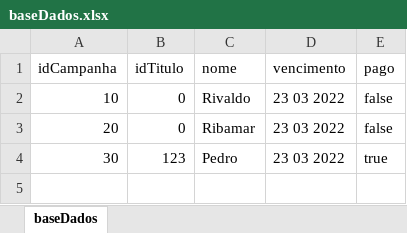
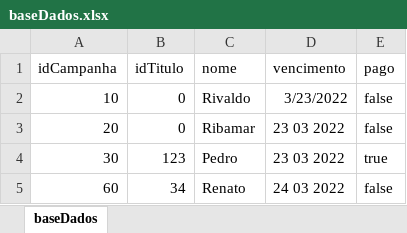
Before and after one commit to rivaldoSouzaS/projetowal, an Excel workbook: backend/baseDados.xlsx, sheet baseDados, drawn as a sheet; values as stored, in another font and other column widths than the file's, no borders; the diff names each change by its address in the sheet, - before the commit and + after, or states it on an @@ line.

```diff
--- a/backend/baseDados.xlsx (sheet baseDados)
+++ b/backend/baseDados.xlsx (sheet baseDados)
-D2 (vencimento): 23 03 2022
+D2 (vencimento): 3/23/2022
+row 5: 60 | 34 | Renato | 24 03 2022 | false
```
Also changed, not shown: 4 other files.
